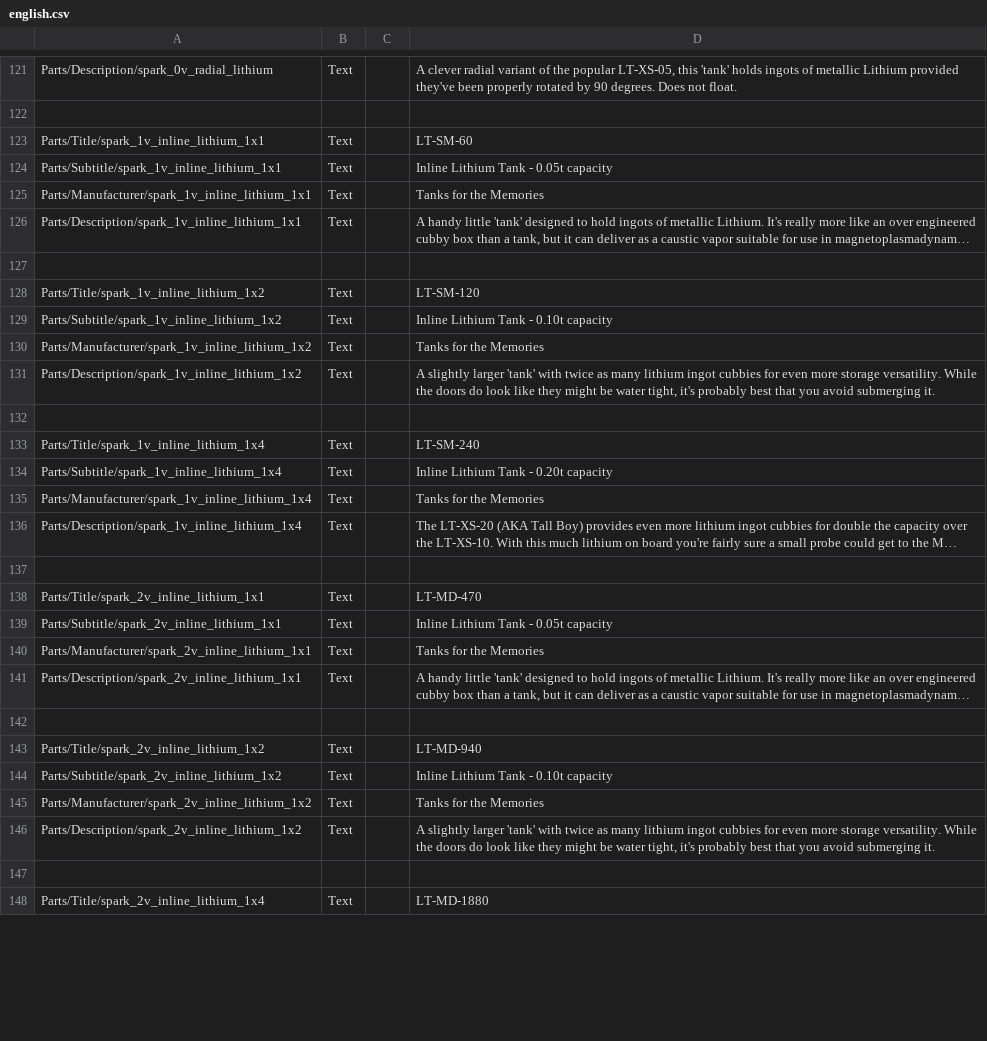
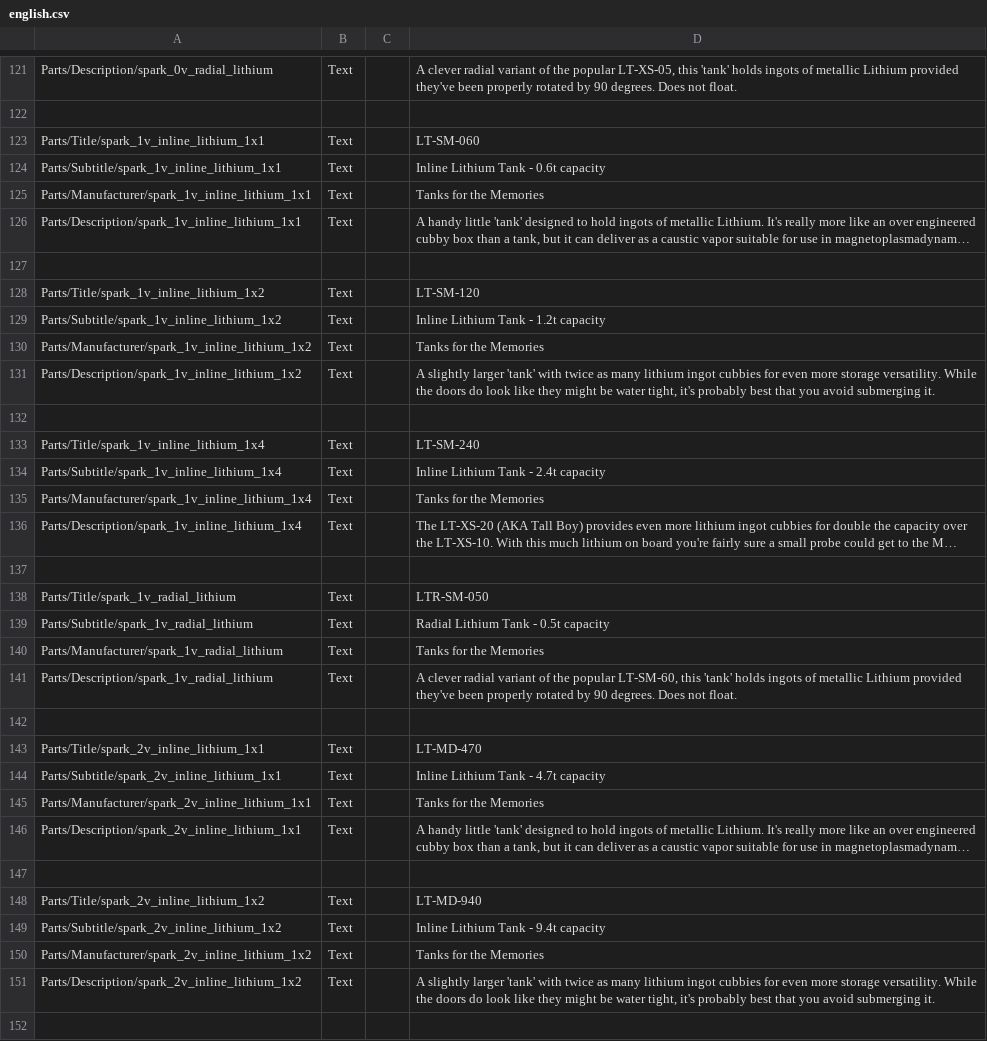
Before and after one commit to schlosrat/SPARK, a CSV file: SPARK/localizations/english.csv, drawn as a sheet; only a part is shown, gaps mark what is left out; the shorter side is filled out with more unchanged rows; long unchanged cells end in …; addresses are those after the commit; the diff covers the shown part only; the diff names each change by its address in the sheet, - before the commit and + after, or states it on an @@ line.

```diff
--- a/SPARK/localizations/english.csv
+++ b/SPARK/localizations/english.csv
-D123: LT-SM-60
+D123: LT-SM-060
-D124: Inline Lithium Tank - 0.05t capacity
+D124: Inline Lithium Tank - 0.6t capacity
-D129: Inline Lithium Tank - 0.10t capacity
+D129: Inline Lithium Tank - 1.2t capacity
-D134: Inline Lithium Tank - 0.20t capacity
+D134: Inline Lithium Tank - 2.4t capacity
+row 138: Parts/Title/spark_1v_radial_lithium | Text |  | LTR-SM-050
+row 139: Parts/Subtitle/spark_1v_radial_lithium | Text |  | Radial Lithium Tank - 0.5t capacity
+row 140: Parts/Manufacturer/spark_1v_radial_lithium | Text |  | Tanks for the Memories
+row 141: Parts/Description/spark_1v_radial_lithium | Text |  | A clever radial variant of the popular LT-SM-60, this 'tank' holds ingots of metallic Lithium provided they've been properly rotated by 90 degrees. Does not float.
+row 142: (empty)
-D144: Inline Lithium Tank - 0.05t capacity
+D144: Inline Lithium Tank - 4.7t capacity
-D149: Inline Lithium Tank - 0.10t capacity
+D149: Inline Lithium Tank - 9.4t capacity
```
Also changed, not shown: 1 edited cell elsewhere in this file, 7 other files.
